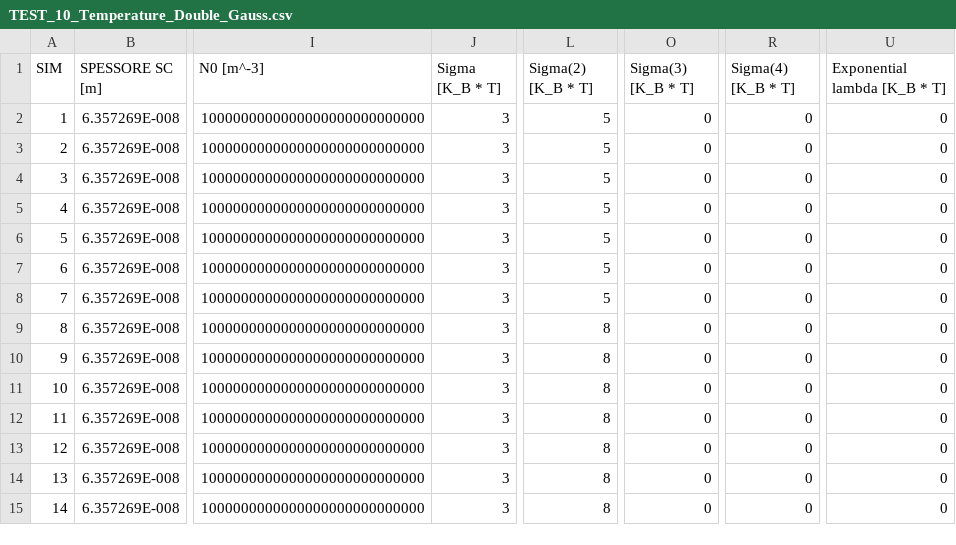
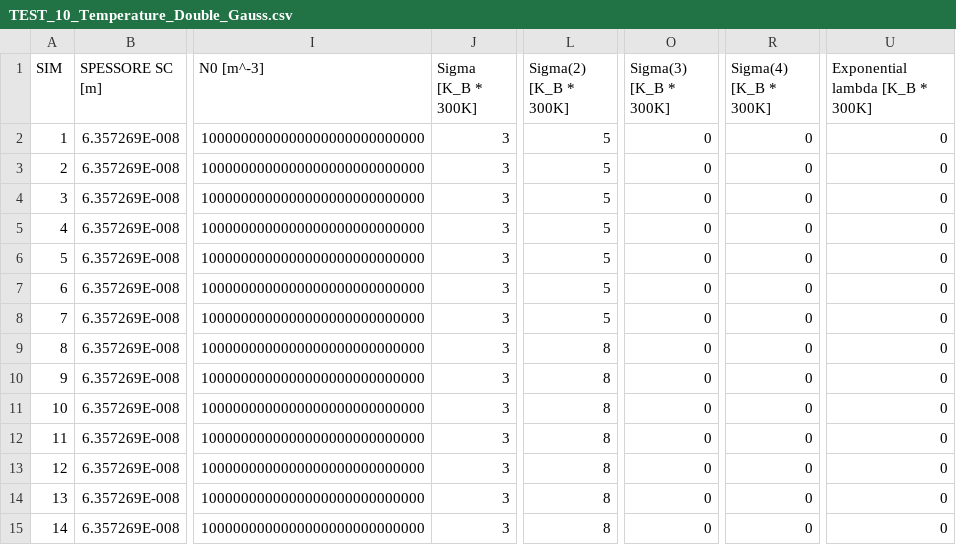
Before and after one commit to pcafrica/DosExtraction, a CSV file: config/IIT/TEST_10_Temperature_Double_Gauss.csv, drawn as a sheet; only a part is shown, gaps mark what is left out; the diff names each change by its address in the sheet, - before the commit and + after, or states it on an @@ line.

Commit message:
Ref. temperature for disorder parameters

```diff
--- a/config/IIT/TEST_10_Temperature_Double_Gauss.csv
+++ b/config/IIT/TEST_10_Temperature_Double_Gauss.csv
-J1: Sigma [K_B * T]
+J1: Sigma [K_B * 300K]
-L1: Sigma(2) [K_B * T]
+L1: Sigma(2) [K_B * 300K]
-O1: Sigma(3) [K_B * T]
+O1: Sigma(3) [K_B * 300K]
-R1: Sigma(4) [K_B * T]
+R1: Sigma(4) [K_B * 300K]
-U1: Exponential lambda [K_B * T]
+U1: Exponential lambda [K_B * 300K]
```
Also changed, not shown: config/IIT/TEST_1_Single_Sigma.csv, config/IIT/TEST_2_N0.csv, 12 other files.
